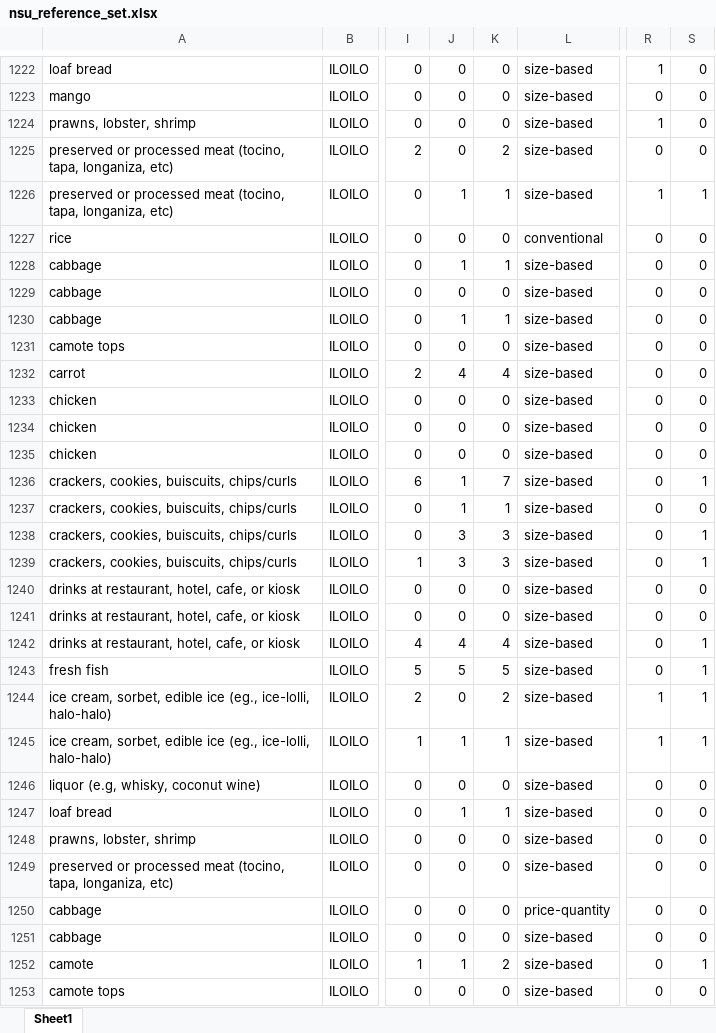
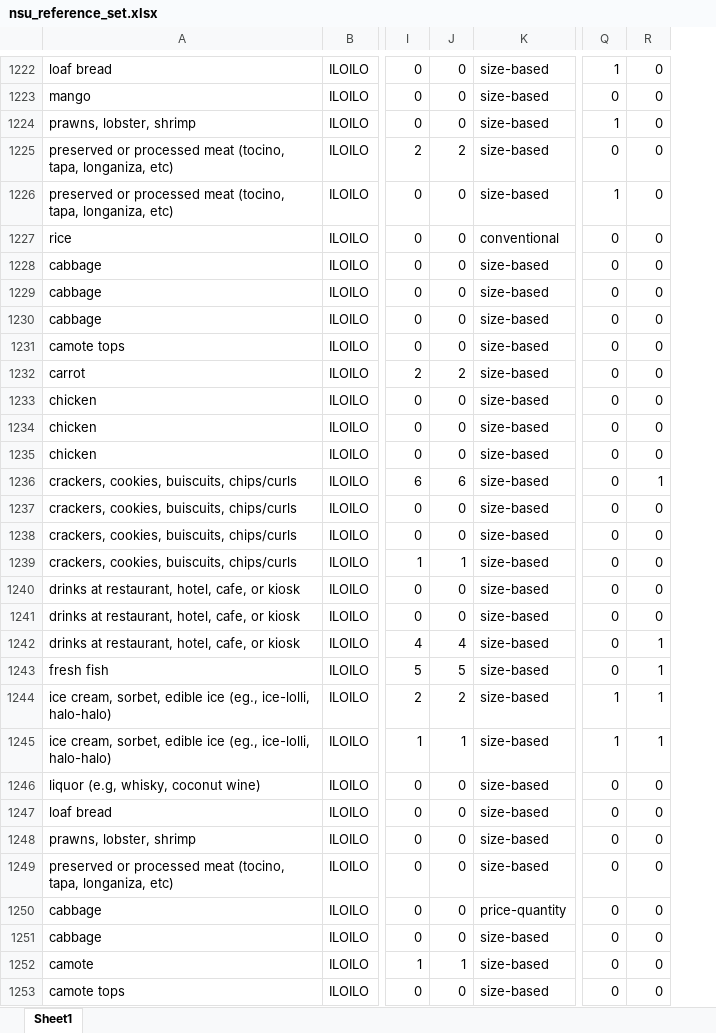
Before and after one commit to Shineyang03/nsu-market-survey-cleaning, an Excel workbook: outputs/build/deliverables/nsu_reference_set.xlsx, sheet Sheet1, drawn as a sheet; only a part is shown, gaps mark what is left out; values as stored, in another font and other column widths than the file's, no borders; removed rows and columns are numbered as before the commit, all else as after; the diff covers the shown part only; the diff names each change by its address in the sheet, - before the commit and + after, or states it on an @@ line.

```diff
--- a/outputs/build/deliverables/nsu_reference_set.xlsx (sheet Sheet1)
+++ b/outputs/build/deliverables/nsu_reference_set.xlsx (sheet Sheet1)
-column K, rows 1222-1253: 0 | 0 | 0 | 2 | 1 | 0 | 1 | 0 | 1 | 0 | 4 | 0 | 0 | 0 | 7 | 1 | 3 | 3 | 0 | 0 | 4 | 5 | 2 | 1 | 0 | 1 | 0 | 0 | 0 | 0 | 2 | 0
-J1225: 0
+J1225: 2
-J1226: 1
+J1226: 0
-R1226: 1
+R1226: 0
-J1228: 1
+J1228: 0
-J1230: 1
+J1230: 0
-J1232: 4
+J1232: 2
-J1236: 1
+J1236: 6
-J1237: 1
+J1237: 0
-J1238: 3
+J1238: 0
-R1238:R1239: 1
+R1238:R1239: 0
-J1239: 3
+J1239: 1
-J1244: 0
+J1244: 2
-J1247: 1
+J1247: 0
-R1252: 1
+R1252: 0
```
Also changed, not shown: 894 edited cells elsewhere in this sheet, outputs/build/diagnostics/build_comparison.xlsx, outputs/build/diagnostics/excluded_standard_unit_obs.xlsx, 27 other files.
